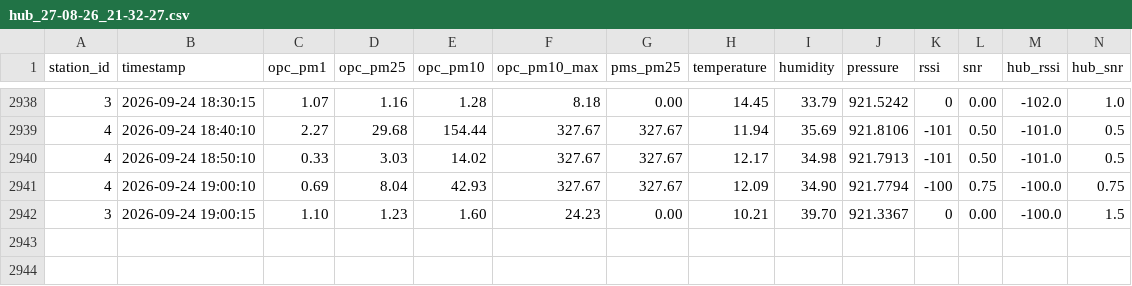
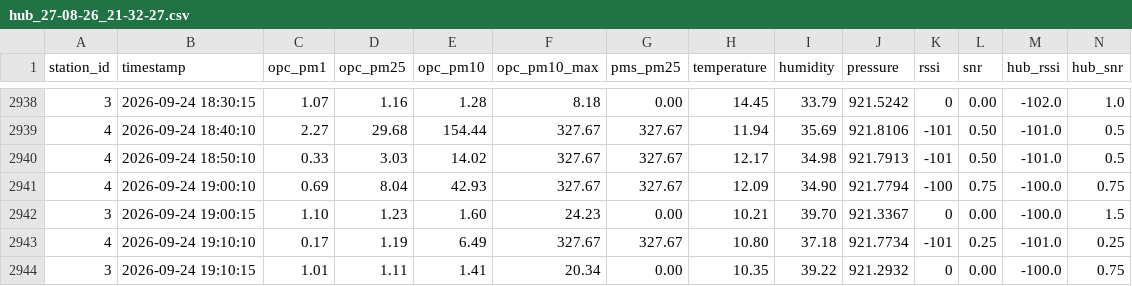
Before and after one commit to marionbielza/ydn_hubdata, a CSV file: hub_27-08-26_21-32-27.csv, drawn as a sheet; only a part is shown, gaps mark what is left out; the diff names each change by its address in the sheet, - before the commit and + after, or states it on an @@ line.

Commit message:
Update automatique des donnees

```diff
--- a/hub_27-08-26_21-32-27.csv
+++ b/hub_27-08-26_21-32-27.csv
+row 2943: 4 | 2026-09-24 19:10:10 | 0.17 | 1.19 | 6.49 | 327.67 | 327.67 | 10.80 | 37.18 | 921.7734 | -101 | 0.25 | -101.0 | 0.25
+row 2944: 3 | 2026-09-24 19:10:15 | 1.01 | 1.11 | 1.41 | 20.34 | 0.00 | 10.35 | 39.22 | 921.2932 | 0 | 0.00 | -100.0 | 0.75
```
